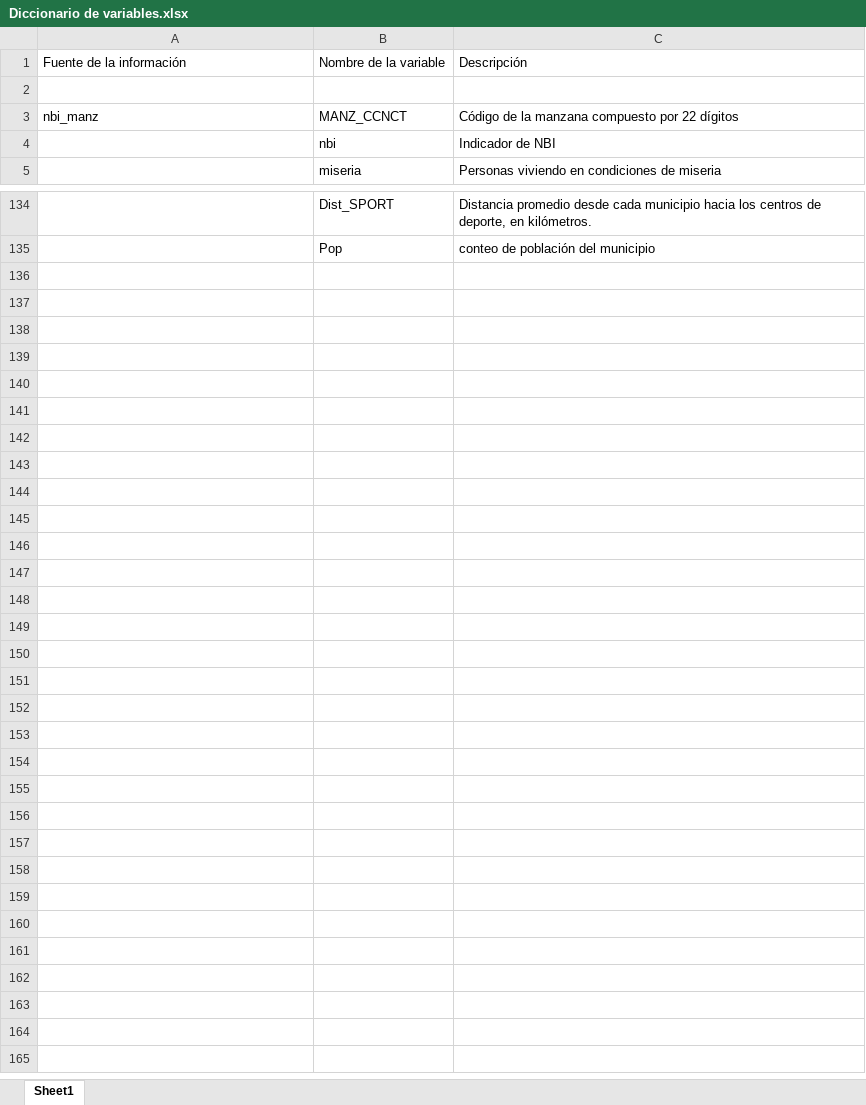
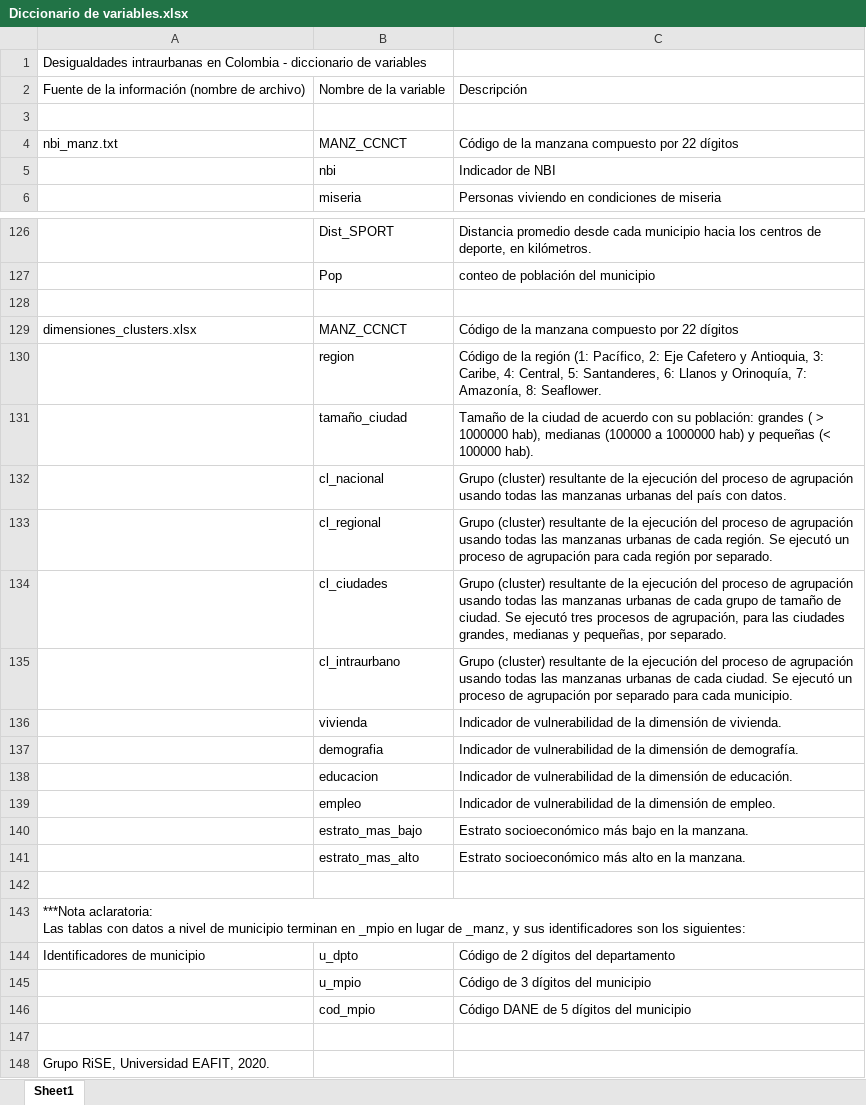
Before and after one commit to Rise-group/desigualdades_intraurbanas_Colombia, an Excel workbook: repositorio/datos_tablas/Diccionario de variables.xlsx, sheet Sheet1, drawn as a sheet; only a part is shown, gaps mark what is left out; values as stored, in another font and other column widths than the file's, no cell formats; addresses are those after the commit; ↵ is a line break in a cell; the diff covers the shown part only; the diff names each change by its address in the sheet, - before the commit and + after, or states it on an @@ line.

Commit message:
upload of clusters data to repo.

```diff
--- a/repositorio/datos_tablas/Diccionario de variables.xlsx (sheet Sheet1)
+++ b/repositorio/datos_tablas/Diccionario de variables.xlsx (sheet Sheet1)
+row 1: Desigualdades intraurbanas en Colombia - diccionario de variables
-A2: Fuente de la información
+A2: Fuente de la información (nombre de archivo)
-A4: nbi_manz
+A4: nbi_manz.txt
+row 128: (empty)
+row 129: dimensiones_clusters.xlsx | MANZ_CCNCT | Código de la manzana compuesto por 22 dígitos
+row 130:  | region | Código de la región (1: Pacífico, 2: Eje Cafetero y Antioquia, 3: Caribe, 4: Central, 5: Santanderes, 6: Llanos y Orinoquía, 7: Amazonía, 8: Seaflower.
+row 131:  | tamaño_ciudad | Tamaño de la ciudad de acuerdo con su población: grandes ( > 1000000 hab), medianas (100000 a 1000000 hab) y pequeñas (< 100000 hab).
+row 132:  | cl_nacional | Grupo (cluster) resultante de la ejecución del proceso de agrupación usando todas las manzanas urbanas del país con datos.
+row 133:  | cl_regional | Grupo (cluster) resultante de la ejecución del proceso de agrupación usando todas las manzanas urbanas de cada región. Se ejecutó un proceso de agrupación para cada región por separado.
+row 134:  | cl_ciudades | Grupo (cluster) resultante de la ejecución del proceso de agrupación usando todas las manzanas urbanas de cada grupo de tamaño de ciudad. Se ejecutó tres procesos de agrupación, para las ciudades grandes, medianas y pequeñas, por separado.
+row 135:  | cl_intraurbano | Grupo (cluster) resultante de la ejecución del proceso de agrupación usando todas las manzanas urbanas de cada ciudad. Se ejecutó un proceso de agrupación por separado para cada municipio.
+row 136:  | vivienda | Indicador de vulnerabilidad de la dimensión de vivienda.
+row 137:  | demografia | Indicador de vulnerabilidad de la dimensión de demografía.
+row 138:  | educacion | Indicador de vulnerabilidad de la dimensión de educación.
+row 139:  | empleo | Indicador de vulnerabilidad de la dimensión de empleo.
+row 140:  | estrato_mas_bajo | Estrato socioeconómico más bajo en la manzana.
+row 141:  | estrato_mas_alto | Estrato socioeconómico más alto en la manzana.
+row 142: (empty)
+row 143: ***Nota aclaratoria: ↵ Las tablas con datos a nivel de municipio terminan en _mpio en lugar de _manz, y sus identificadores son los siguientes:
+row 144: Identificadores de municipio | u_dpto | Código de 2 dígitos del departamento
@@ row 127 moved to row 145: u_mpio @@
@@ row 128 moved to row 146: cod_mpio @@
+row 147: (empty)
+row 148: Grupo RiSE, Universidad EAFIT, 2020.
```
Also changed, not shown: 7 removed rows and 4 edited cells elsewhere in this sheet, cell formats, 2 other files.
